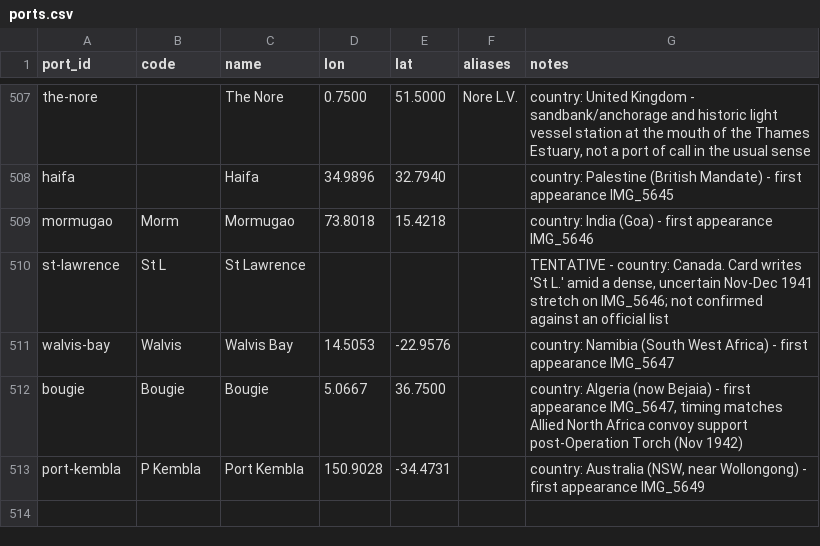
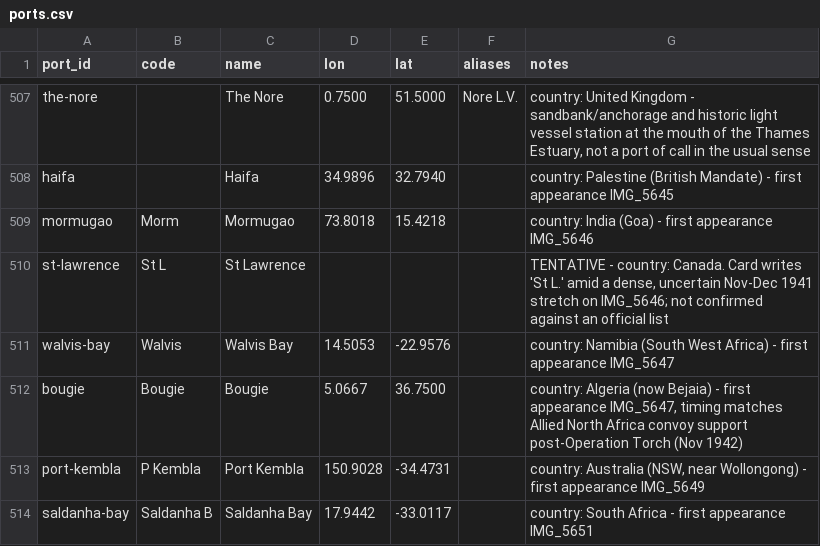
Before and after one commit to pushpingeo/rushton, a CSV file: data/ports.csv, drawn as a sheet; only a part is shown, gaps mark what is left out.

```diff
--- a/data/ports.csv
+++ b/data/ports.csv
@@ -513 +513,2 @@ bougie,Bougie,Bougie,5.0667,36.7500,,"country: Algeria (now Bejaia) - first appe
 port-kembla,P Kembla,Port Kembla,150.9028,-34.4731,,"country: Australia (NSW, near Wollongong) - first appearance IMG_5649"
+saldanha-bay,Saldanha B,Saldanha Bay,17.9442,-33.0117,,"country: South Africa - first appearance IMG_5651"
```
Also changed, not shown: transcriptions/cards.csv, 2 other files.
